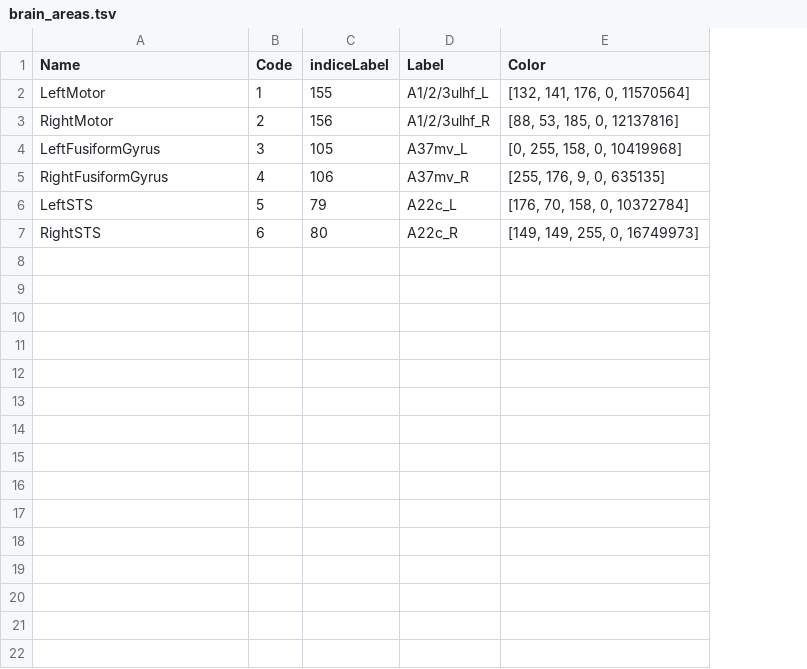
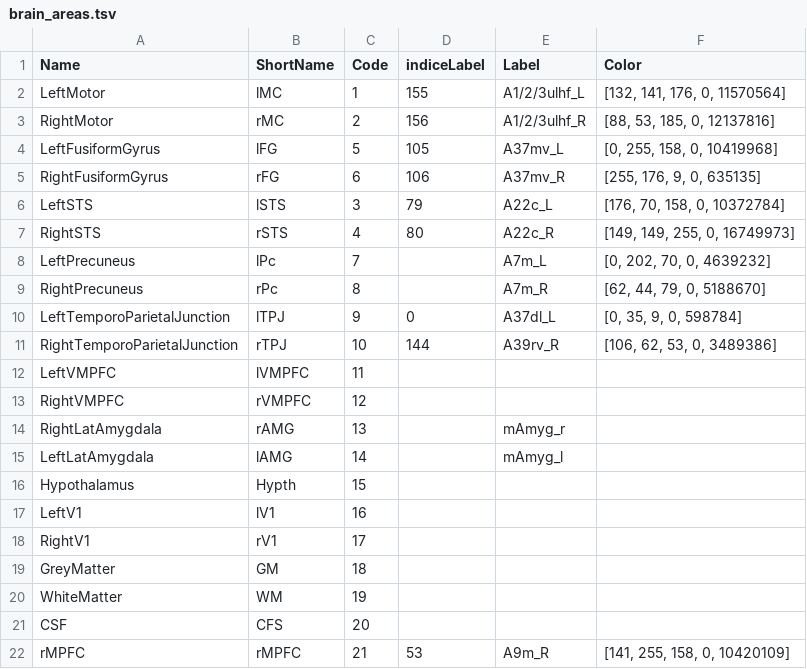
Before and after one commit to harel-coffee/NeuroTSConvers-auto, a TSV file: brain_areas.tsv, drawn as a sheet; addresses are those after the commit; the diff names each change by its address in the sheet, - before the commit and + after, or states it on an @@ line.

Commit message:
update brain areas

```diff
--- a/brain_areas.tsv
+++ b/brain_areas.tsv
+column B (ShortName), rows 2-7: lMC | rMC | lFG | rFG | lSTS | rSTS
-C4 (Code): 3
+C4 (Code): 5
-C5 (Code): 4
+C5 (Code): 6
-C6 (Code): 5
+C6 (Code): 3
-C7 (Code): 6
+C7 (Code): 4
+row 8: LeftPrecuneus | lPc | 7 |  | A7m_L | [0, 202, 70, 0, 4639232]
+row 9: RightPrecuneus | rPc | 8 |  | A7m_R | [62, 44, 79, 0, 5188670]
+row 10: LeftTemporoParietalJunction | lTPJ | 9 | 0 | A37dl_L | [0, 35, 9, 0, 598784]
+row 11: RightTemporoParietalJunction | rTPJ | 10 | 144 | A39rv_R | [106, 62, 53, 0, 3489386]
+row 12: LeftVMPFC | lVMPFC | 11
+row 13: RightVMPFC | rVMPFC | 12
+row 14: RightLatAmygdala | rAMG | 13 |  | mAmyg_r
+row 15: LeftLatAmygdala | lAMG | 14 |  | mAmyg_l
+row 16: Hypothalamus | Hypth | 15
+row 17: LeftV1 | lV1 | 16
+row 18: RightV1 | rV1 | 17
+row 19: GreyMatter | GM | 18
+row 20: WhiteMatter | WM | 19
+row 21: CSF | CFS | 20
+row 22: rMPFC | rMPFC | 21 | 53 | A9m_R | [141, 255, 158, 0, 10420109]
```
